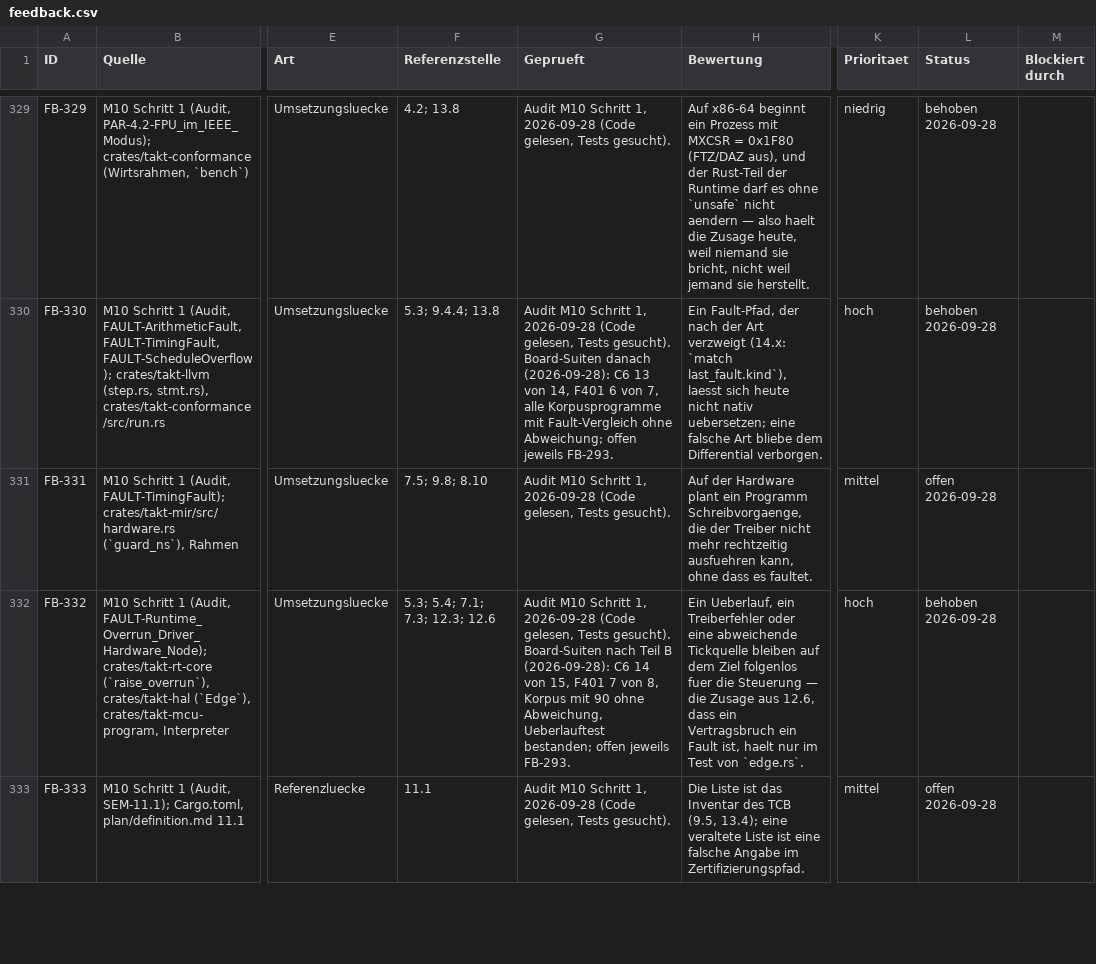
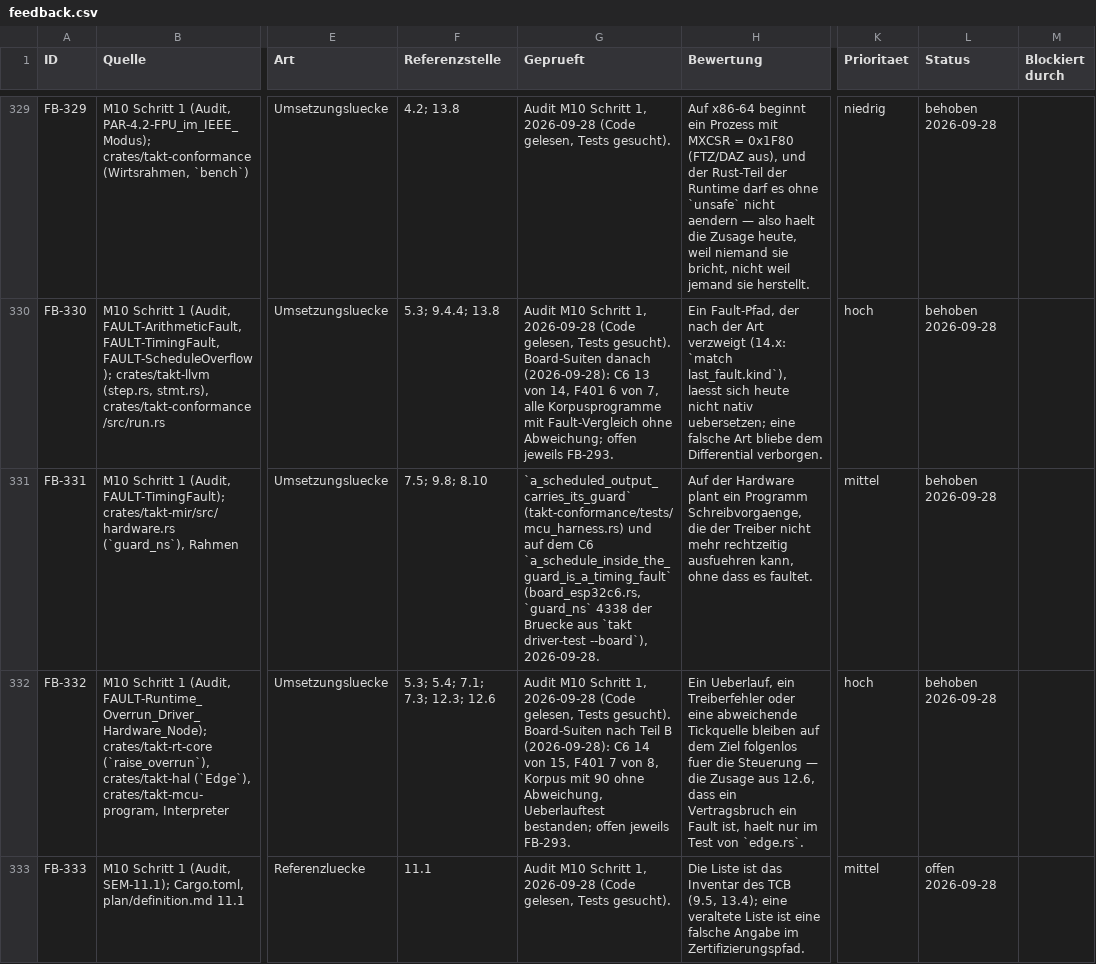
Before and after one commit to mannomannX/takt, a CSV file: plan/feedback.csv, drawn as a sheet; only a part is shown, gaps mark what is left out; the diff names each change by its address in the sheet, - before the commit and + after, or states it on an @@ line.

```diff
--- a/plan/feedback.csv
+++ b/plan/feedback.csv
-G331 (Geprueft): Audit M10 Schritt 1, 2026-09-28 (Code gelesen, Tests gesucht).
+G331 (Geprueft): `a_scheduled_output_carries_its_guard` (takt-conformance/tests/mcu_harness.rs) und auf dem C6 `a_schedule_inside_the_guard_is_a_timing_fault` (board_esp32c6.rs, `guard_ns` 4338 der Bruecke aus `takt driver-test --board`), 2026-09-28.
-L331 (Status): offen 2026-09-28
+L331 (Status): behoben 2026-09-28
```
Also changed, not shown: plan/features.csv, 27 other files.
